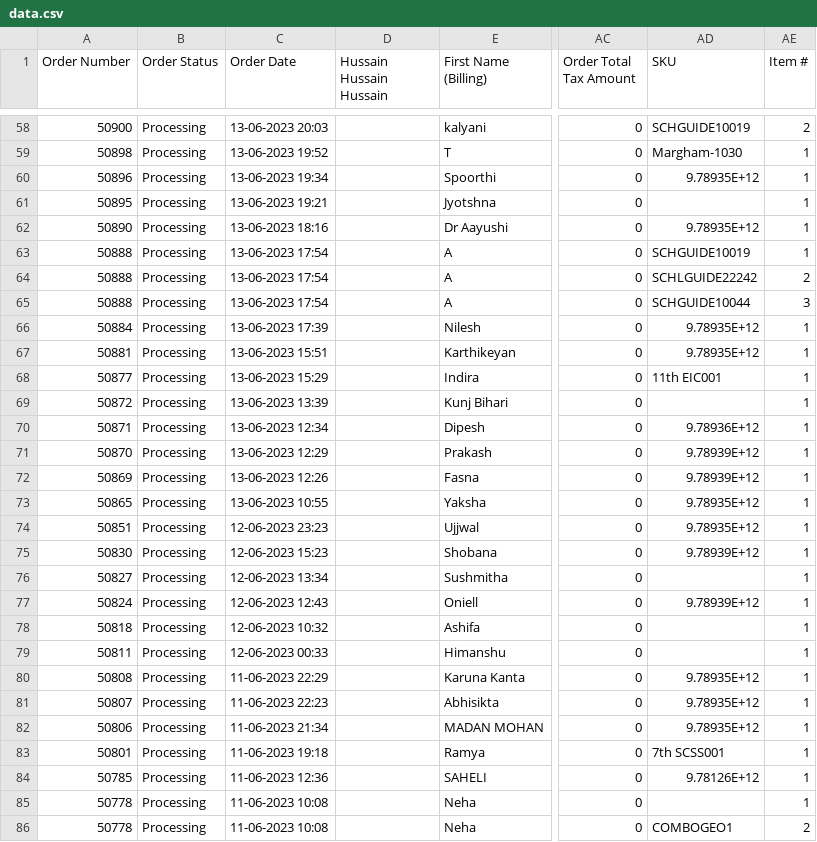
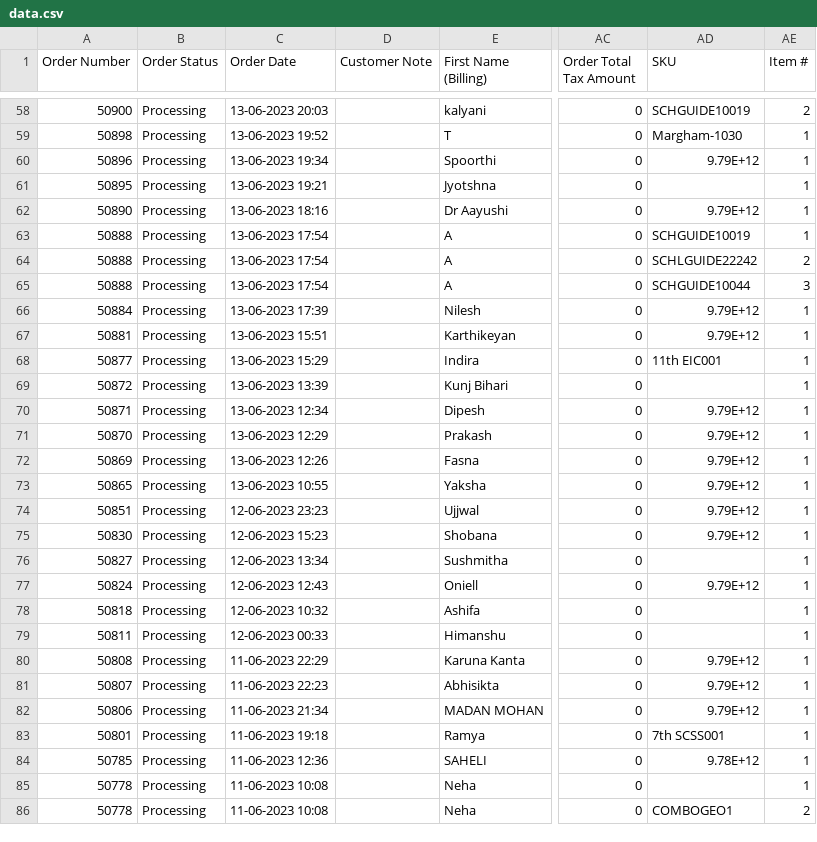
Before and after one commit to HussainDeesa/dashboard, a CSV file: uploads/data.csv, drawn as a sheet; only a part is shown, gaps mark what is left out; the diff covers the shown part only; the diff names each change by its address in the sheet, - before the commit and + after, or states it on an @@ line.

```diff
--- a/uploads/data.csv
+++ b/uploads/data.csv
-D1: Hussain Hussain Hussain
+D1: Customer Note
-AD60 (SKU): 9.78935E+12
+AD60 (SKU): 9.79E+12
-AD62 (SKU): 9.78935E+12
+AD62 (SKU): 9.79E+12
-AD66:AD67 (SKU): 9.78935E+12
+AD66:AD67 (SKU): 9.79E+12
-AD70 (SKU): 9.78936E+12
+AD70 (SKU): 9.79E+12
-AD71:AD72 (SKU): 9.78939E+12
+AD71:AD72 (SKU): 9.79E+12
-AD73:AD74 (SKU): 9.78935E+12
+AD73:AD74 (SKU): 9.79E+12
-AD75 (SKU): 9.78939E+12
+AD75 (SKU): 9.79E+12
-AD77 (SKU): 9.78939E+12
+AD77 (SKU): 9.79E+12
-AD80:AD82 (SKU): 9.78935E+12
+AD80:AD82 (SKU): 9.79E+12
-AD84 (SKU): 9.78126E+12
+AD84 (SKU): 9.78E+12
```
Also changed, not shown: 27 edited cells elsewhere in this file, 9 other files.
